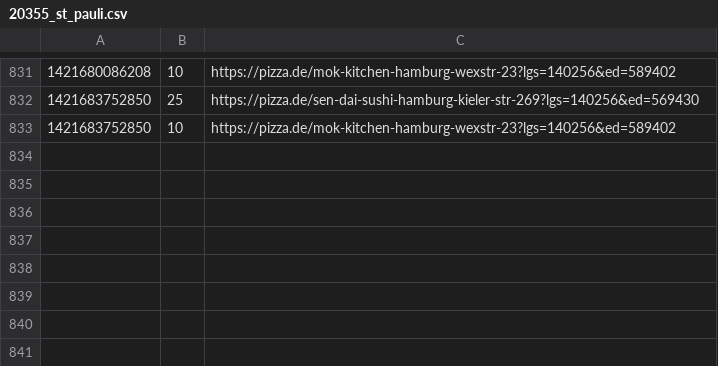
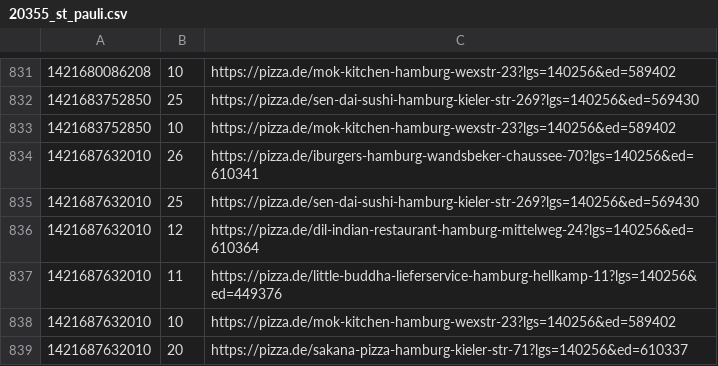
Before and after one commit to pizzadealer/pizzadealer.github.io, a CSV file: data/20355_st_pauli.csv, drawn as a sheet; only a part is shown, gaps mark what is left out.

Commit message:
New Data

```diff
--- a/data/20355_st_pauli.csv
+++ b/data/20355_st_pauli.csv
@@ -833 +833,7 @@
 1421683752850,10,https://pizza.de/mok-kitchen-hamburg-wexstr-23?lgs=140256&ed=589402
+1421687632010,26,https://pizza.de/iburgers-hamburg-wandsbeker-chaussee-70?lgs=140256&ed=610341
+1421687632010,25,https://pizza.de/sen-dai-sushi-hamburg-kieler-str-269?lgs=140256&ed=569430
+1421687632010,12,https://pizza.de/dil-indian-restaurant-hamburg-mittelweg-24?lgs=140256&ed=610364
+1421687632010,11,https://pizza.de/little-buddha-lieferservice-hamburg-hellkamp-11?lgs=140256&ed=449376
+1421687632010,10,https://pizza.de/mok-kitchen-hamburg-wexstr-23?lgs=140256&ed=589402
+1421687632010,20,https://pizza.de/sakana-pizza-hamburg-kieler-str-71?lgs=140256&ed=610337
```
Also changed, not shown: data/20539_rothenburgsort.csv, 1 other file.
